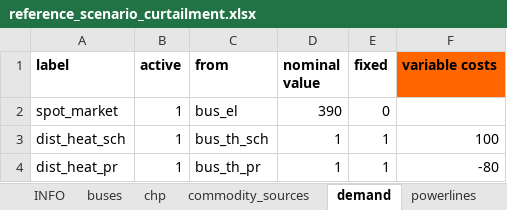
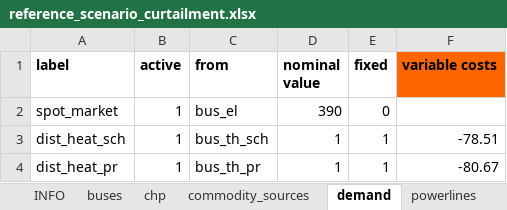
Before and after one commit to windnode/WindNODE_KWUM, an Excel workbook: windnode_kwum/scenarios/data/reference_scenario_curtailment.xlsx, sheet demand, drawn as a sheet; values as stored, in another font and other column widths than the file's, no borders; the diff names each change by its address in the sheet, - before the commit and + after, or states it on an @@ line.

Commit message:
Re-check data for variable costs and efficiency

```diff
--- a/windnode_kwum/scenarios/data/reference_scenario_curtailment.xlsx (sheet demand)
+++ b/windnode_kwum/scenarios/data/reference_scenario_curtailment.xlsx (sheet demand)
-F3 (variable costs): 100
+F3 (variable costs): -78.51
-F4 (variable costs): -80
+F4 (variable costs): -80.67
```
Also changed, not shown: sheet transformers, sheet time_series, sheet buses, 4 other files.
